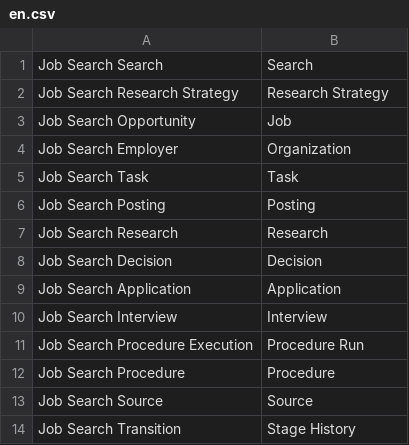
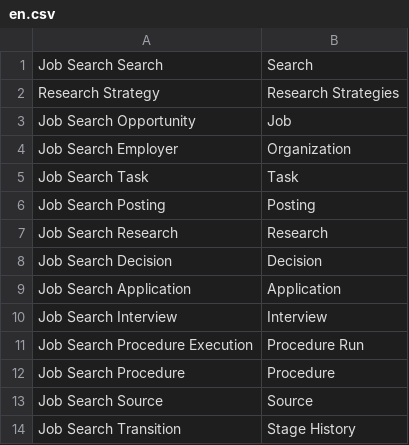
Before and after one commit to cartertek/frappe-job-search, a CSV file: job_search/translations/en.csv, drawn as a sheet.

Commit message:
refactor: rename Research Strategy DocTypes and navigation
Completes #14

```diff
--- a/job_search/translations/en.csv
+++ b/job_search/translations/en.csv
@@ -1,3 +1,3 @@
 Job Search Search,Search
-Job Search Research Strategy,Research Strategy
+Research Strategy,Research Strategies
 Job Search Opportunity,Job
```
Also changed, not shown: 14 other files.
